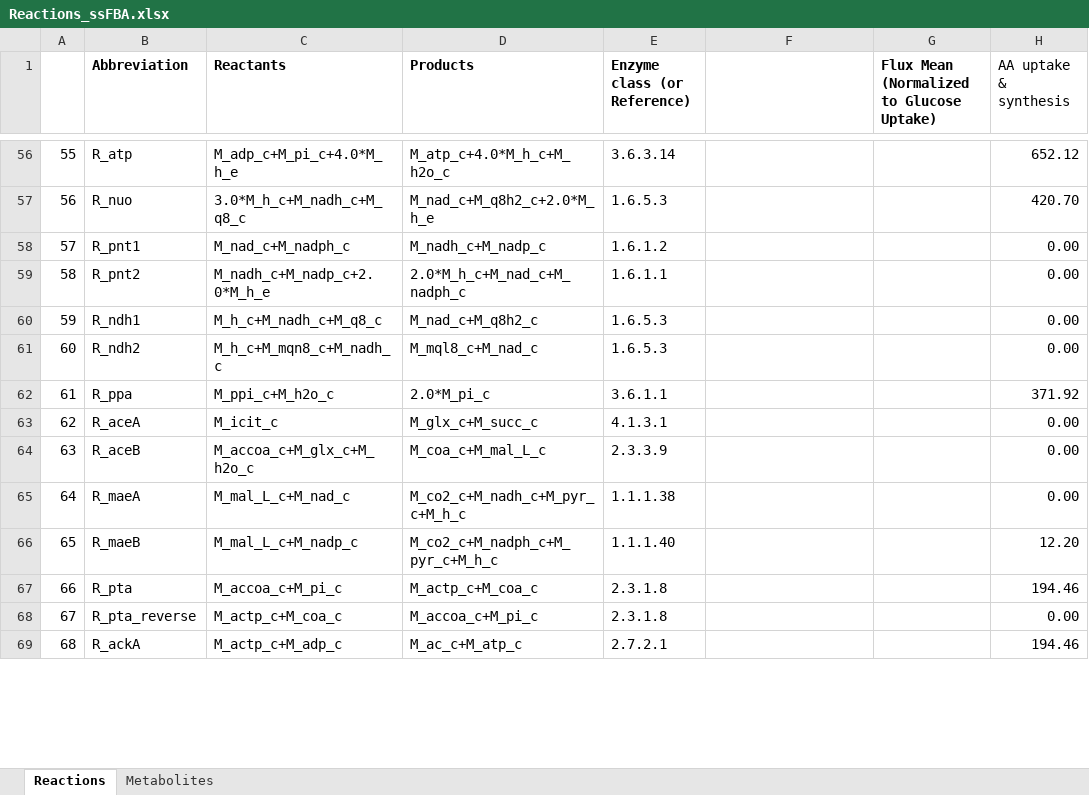
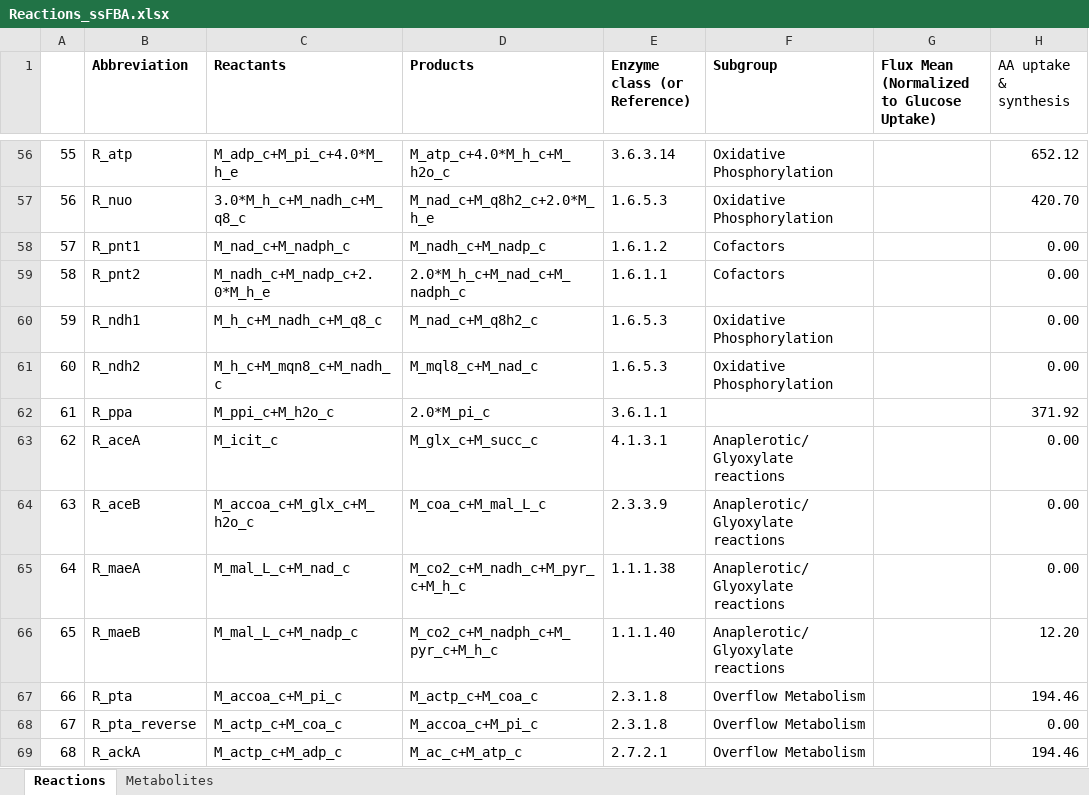
Before and after one commit to varnerlab/ssFBA_Manuscript_Repository, an Excel workbook: Reactions_ssFBA.xlsx, sheet Reactions, drawn as a sheet; only a part is shown, gaps mark what is left out; values as stored, in another font and other column widths than the file's, no borders; the diff covers the shown part only; the diff names each change by its address in the sheet, - before the commit and + after, or states it on an @@ line.

```diff
--- a/Reactions_ssFBA.xlsx (sheet Reactions)
+++ b/Reactions_ssFBA.xlsx (sheet Reactions)
-F1: (empty)
+F1: Subgroup
-F56:F57 (Subgroup): (empty)
+F56:F57 (Subgroup): Oxidative Phosphorylation
-F58:F59 (Subgroup): (empty)
+F58:F59 (Subgroup): Cofactors
-F60:F61 (Subgroup): (empty)
+F60:F61 (Subgroup): Oxidative Phosphorylation
-F63:F66 (Subgroup): (empty)
+F63:F66 (Subgroup): Anaplerotic/Glyoxylate reactions
-F67:F69 (Subgroup): (empty)
+F67:F69 (Subgroup): Overflow Metabolism
```
Also changed, not shown: 117 edited cells elsewhere in this sheet, 7 other files.
